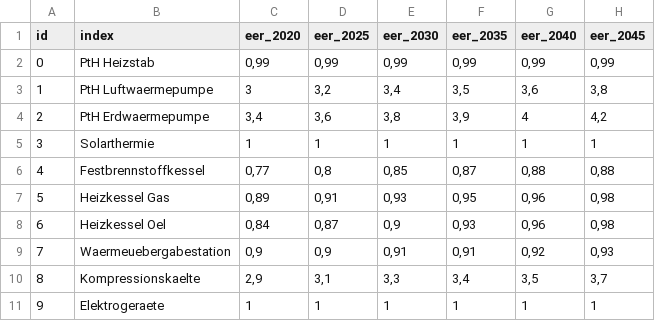
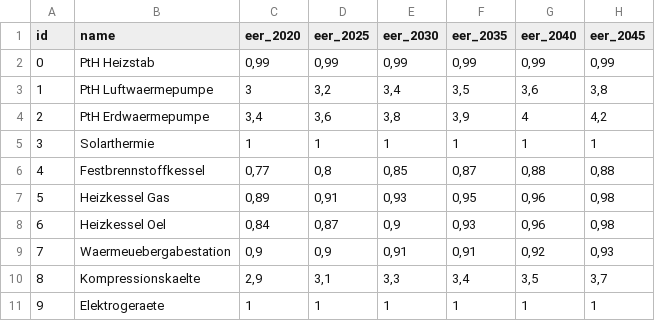
Before and after one commit to in-RET/oep-api, a CSV file: data/demand/household_east.csv, drawn as a sheet; only a part is shown; the diff names each change by its address in the sheet, - before the commit and + after, or states it on an @@ line.

Commit message:
[update] Updated demand jsons to the correct format

```diff
--- a/data/demand/household_east.csv
+++ b/data/demand/household_east.csv
-B1: index
+B1: name
```
Also changed, not shown: data/demand/household_middle.csv, data/demand/household_north.csv, 34 other files.
